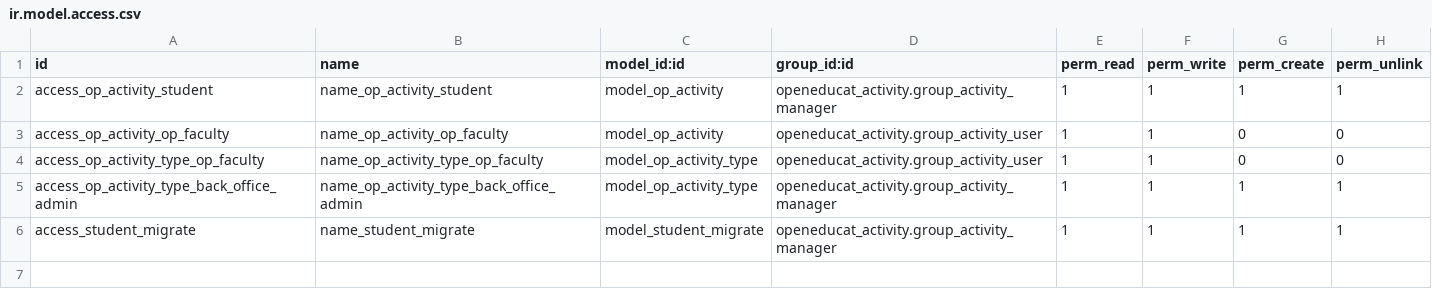
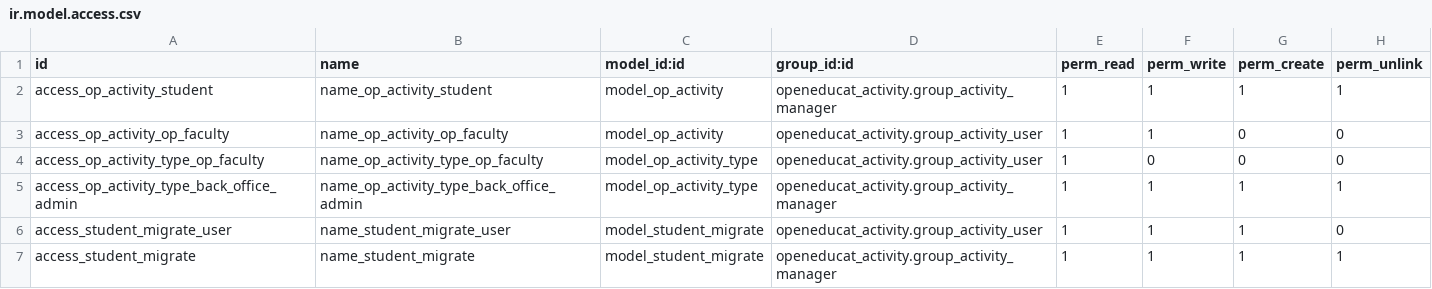
Before and after one commit to tarcinsample/cat19, a CSV file: openeducat_activity/security/ir.model.access.csv, drawn as a sheet.

Commit message:
[18.0][ADD] added groups smart button

```diff
--- a/openeducat_activity/security/ir.model.access.csv
+++ b/openeducat_activity/security/ir.model.access.csv
@@ -3,4 +3,5 @@ access_op_activity_student,name_op_activity_student,model_op_activity,openeducat
 access_op_activity_op_faculty,name_op_activity_op_faculty,model_op_activity,openeducat_activity.group_activity_user,1,1,0,0
-access_op_activity_type_op_faculty,name_op_activity_type_op_faculty,model_op_activity_type,openeducat_activity.group_activity_user,1,1,0,0
+access_op_activity_type_op_faculty,name_op_activity_type_op_faculty,model_op_activity_type,openeducat_activity.group_activity_user,1,0,0,0
 access_op_activity_type_back_office_admin,name_op_activity_type_back_office_admin,model_op_activity_type,openeducat_activity.group_activity_manager,1,1,1,1
+access_student_migrate_user,name_student_migrate_user,model_student_migrate,openeducat_activity.group_activity_user,1,1,1,0
 access_student_migrate,name_student_migrate,model_student_migrate,openeducat_activity.group_activity_manager,1,1,1,1
```
Also changed, not shown: 5 other files.
